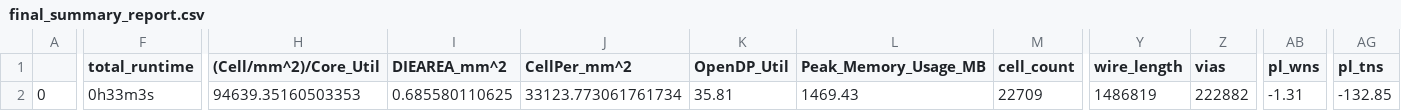
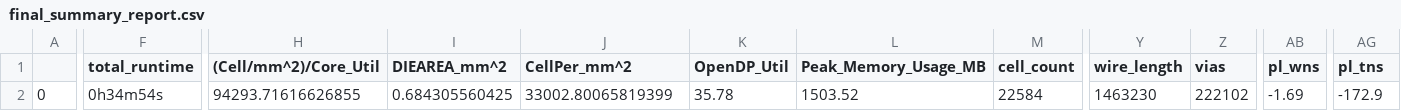
Before and after one commit to roman3017/caravel_mpw, a CSV file: signoff/user_proj/final_summary_report.csv, drawn as a sheet; only a part is shown, gaps mark what is left out; the diff covers the shown part only; the diff names each change by its address in the sheet, - before the commit and + after, or states it on an @@ line.

```diff
--- a/signoff/user_proj/final_summary_report.csv
+++ b/signoff/user_proj/final_summary_report.csv
-F2 (total_runtime): 0h33m3s
+F2 (total_runtime): 0h34m54s
-H2 ((Cell/mm^2)/Core_Util): 94639.35160503353
+H2 ((Cell/mm^2)/Core_Util): 94293.71616626855
-I2 (DIEAREA_mm^2): 0.685580110625
+I2 (DIEAREA_mm^2): 0.684305560425
-J2 (CellPer_mm^2): 33123.773061761734
+J2 (CellPer_mm^2): 33002.80065819399
-K2 (OpenDP_Util): 35.81
+K2 (OpenDP_Util): 35.78
-L2 (Peak_Memory_Usage_MB): 1469.43
+L2 (Peak_Memory_Usage_MB): 1503.52
-M2 (cell_count): 22709
+M2 (cell_count): 22584
-Y2 (wire_length): 1486819
+Y2 (wire_length): 1463230
-Z2 (vias): 222882
+Z2 (vias): 222102
-AB2 (pl_wns): -1.31
+AB2 (pl_wns): -1.69
-AG2 (pl_tns): -132.85
+AG2 (pl_tns): -172.9
```
Also changed, not shown: 11 edited cells elsewhere in this file, signoff/user_project_wrapper/final_summary_report.csv, 19 other files.
